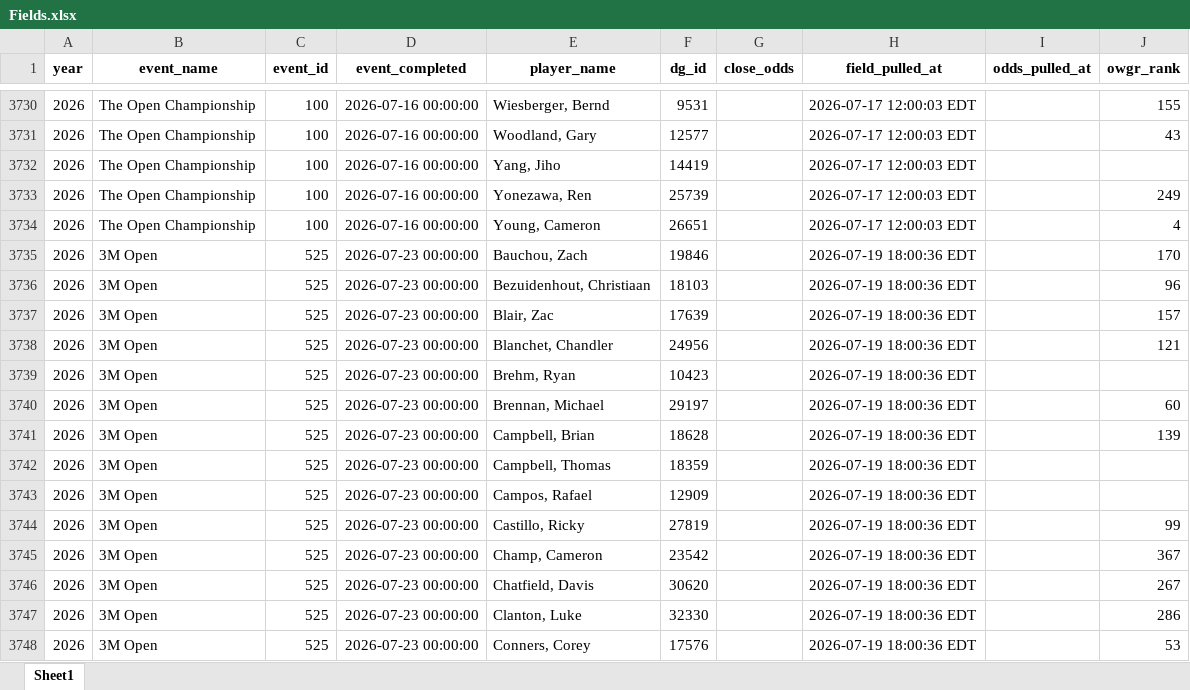
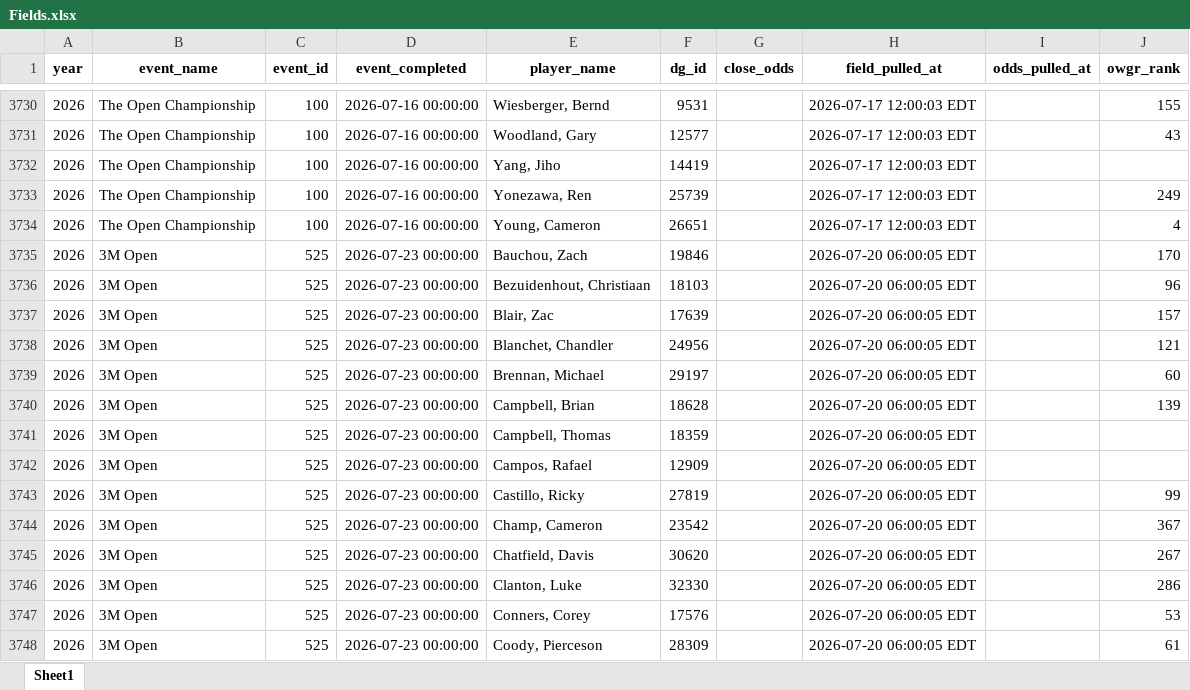
Before and after one commit to nayjaycee/TourStats, an Excel workbook: Data/in Use/Fields.xlsx, sheet Sheet1, drawn as a sheet; only a part is shown, gaps mark what is left out; values as stored, in another font and other column widths than the file's, no borders; the diff covers the shown part only; the diff names each change by its address in the sheet, - before the commit and + after, or states it on an @@ line.

Commit message:
data: field/odds refresh 2026-07-20 06:00 ET

```diff
--- a/Data/in Use/Fields.xlsx (sheet Sheet1)
+++ b/Data/in Use/Fields.xlsx (sheet Sheet1)
-H3735:H3748 (field_pulled_at): 2026-07-19 18:00:36 EDT
+H3735:H3748 (field_pulled_at): 2026-07-20 06:00:05 EDT
-E3739 (player_name): Brehm, Ryan
+E3739 (player_name): Brennan, Michael
-F3739 (dg_id): 10423
+F3739 (dg_id): 29197
-J3739 (owgr_rank): (empty)
+J3739 (owgr_rank): 60
-E3740 (player_name): Brennan, Michael
+E3740 (player_name): Campbell, Brian
-F3740 (dg_id): 29197
+F3740 (dg_id): 18628
-J3740 (owgr_rank): 60
+J3740 (owgr_rank): 139
-E3741 (player_name): Campbell, Brian
+E3741 (player_name): Campbell, Thomas
-F3741 (dg_id): 18628
+F3741 (dg_id): 18359
-J3741 (owgr_rank): 139
+J3741 (owgr_rank): (empty)
-E3742 (player_name): Campbell, Thomas
+E3742 (player_name): Campos, Rafael
-F3742 (dg_id): 18359
+F3742 (dg_id): 12909
-E3743 (player_name): Campos, Rafael
+E3743 (player_name): Castillo, Ricky
-F3743 (dg_id): 12909
+F3743 (dg_id): 27819
-J3743 (owgr_rank): (empty)
+J3743 (owgr_rank): 99
-E3744 (player_name): Castillo, Ricky
+E3744 (player_name): Champ, Cameron
-F3744 (dg_id): 27819
+F3744 (dg_id): 23542
-J3744 (owgr_rank): 99
+J3744 (owgr_rank): 367
-E3745 (player_name): Champ, Cameron
+E3745 (player_name): Chatfield, Davis
-F3745 (dg_id): 23542
+F3745 (dg_id): 30620
-J3745 (owgr_rank): 367
+J3745 (owgr_rank): 267
-E3746 (player_name): Chatfield, Davis
+E3746 (player_name): Clanton, Luke
-F3746 (dg_id): 30620
+F3746 (dg_id): 32330
-J3746 (owgr_rank): 267
+J3746 (owgr_rank): 286
-E3747 (player_name): Clanton, Luke
+E3747 (player_name): Conners, Corey
-F3747 (dg_id): 32330
+F3747 (dg_id): 17576
-J3747 (owgr_rank): 286
+J3747 (owgr_rank): 53
-E3748 (player_name): Conners, Corey
+E3748 (player_name): Coody, Pierceson
-F3748 (dg_id): 17576
+F3748 (dg_id): 28309
-J3748 (owgr_rank): 53
+J3748 (owgr_rank): 61
```
Also changed, not shown: 299 edited cells elsewhere in this sheet, Data/in Use/All_players.xlsx, 3 other files.
